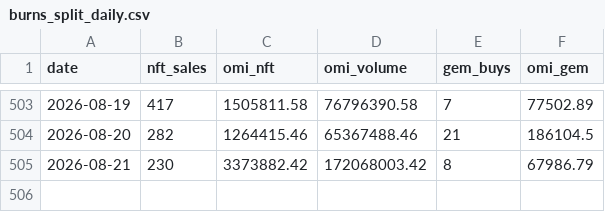
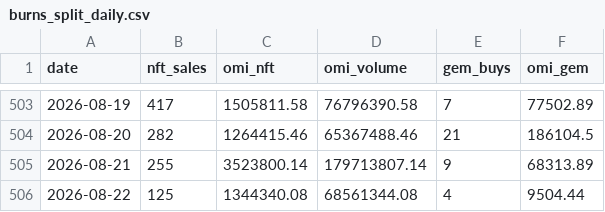
Before and after one commit to fanablefrance/jetonveve, a CSV file: data/burns_split_daily.csv, drawn as a sheet; only a part is shown, gaps mark what is left out.

```diff
--- a/data/burns_split_daily.csv
+++ b/data/burns_split_daily.csv
@@ -504,2 +504,3 @@ date,nft_sales,omi_nft,omi_volume,gem_buys,omi_gem
 2026-08-20,282,1264415.46,65367488.46,21,186104.5
-2026-08-21,230,3373882.42,172068003.42,8,67986.79
+2026-08-21,255,3523800.14,179713807.14,9,68313.89
+2026-08-22,125,1344340.08,68561344.08,4,9504.44
```
Also changed, not shown: 1 other file.
